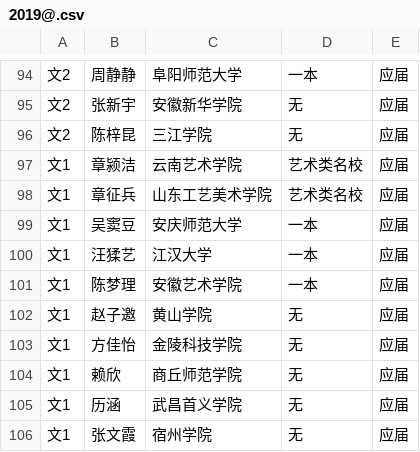
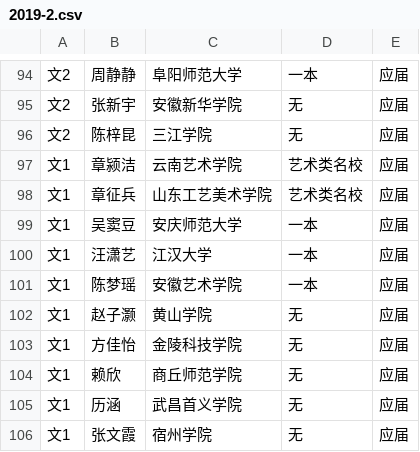
Before and after one commit to shawroger/gaokao, a CSV file: store/2019-2.csv (was store/2019@.csv), drawn as a sheet; only a part is shown, gaps mark what is left out; the diff covers the shown part only.

```diff
--- a/store/2019@.csv
+++ b/store/2019-2.csv
@@ -99,5 +99,5 @@
 文1,吴窦豆,安庆师范大学,一本,应届
-文1,汪猱艺,江汉大学,一本,应届
-文1,陈梦理,安徽艺术学院,一本,应届
-文1,赵子邀,黄山学院,无,应届
+文1,汪潇艺,江汉大学,一本,应届
+文1,陈梦瑶,安徽艺术学院,一本,应届
+文1,赵子灏,黄山学院,无,应届
 文1,方佳怡,金陵科技学院,无,应届
```
Also changed, not shown: 32 edited cells elsewhere in this file, 5 other files.
